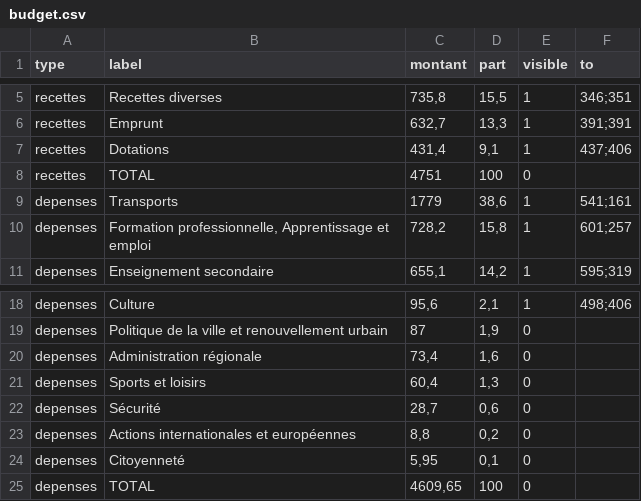
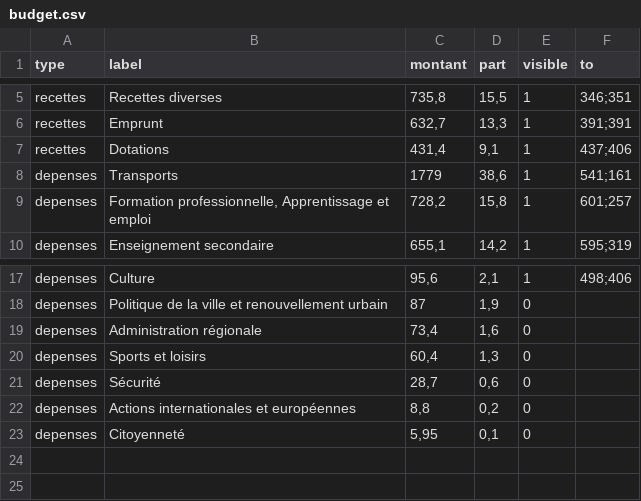
Before and after one commit to jplusplus/idf-budget, a CSV file: app/data/budget.csv, drawn as a sheet; only a part is shown, gaps mark what is left out; the diff names each change by its address in the sheet, - before the commit and + after, or states it on an @@ line.

```diff
--- a/app/data/budget.csv
+++ b/app/data/budget.csv
-row 8: recettes | TOTAL | 4751 | 100 | 0
-row 25: depenses | TOTAL | 4609,65 | 100 | 0
```
Also changed, not shown: 5 other files.
